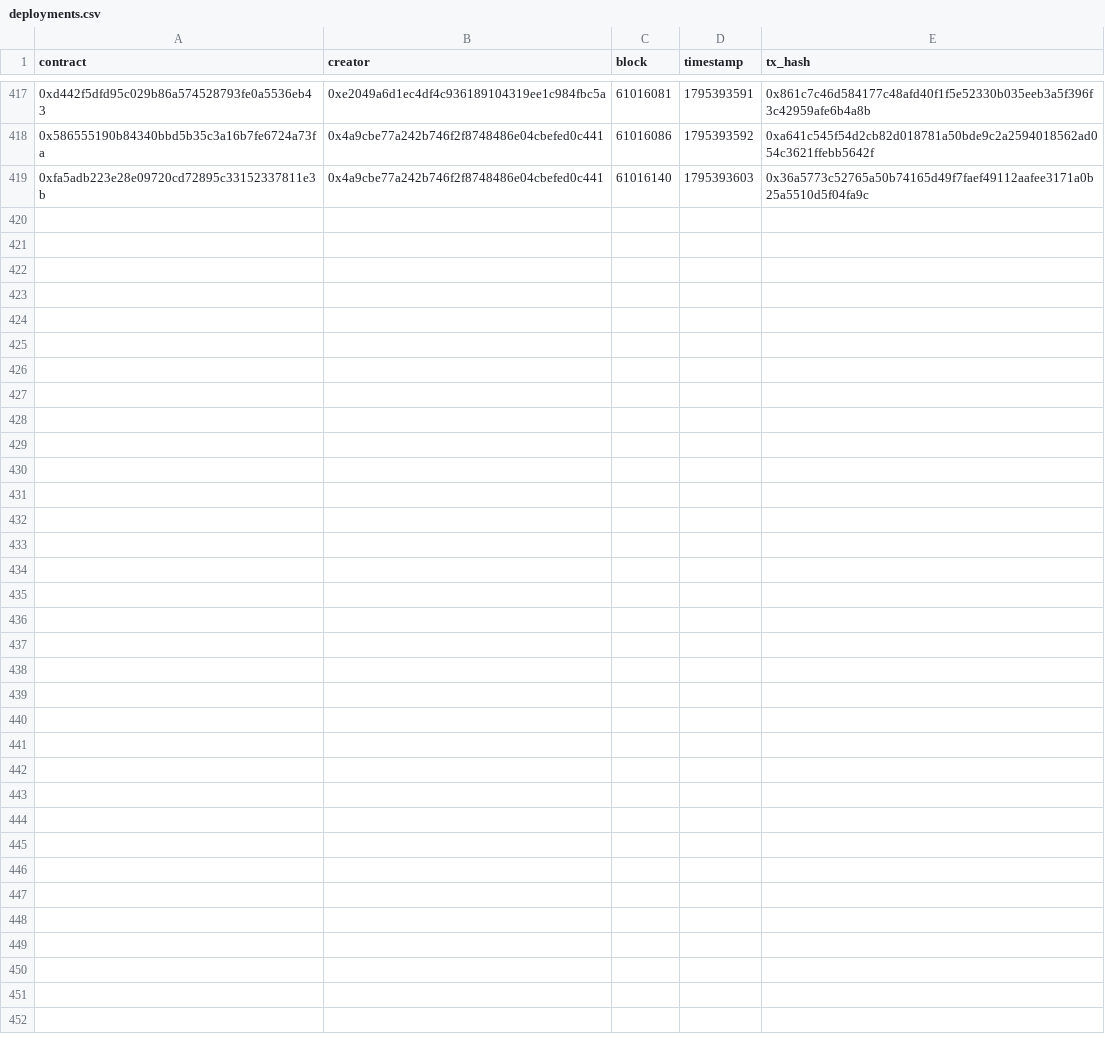
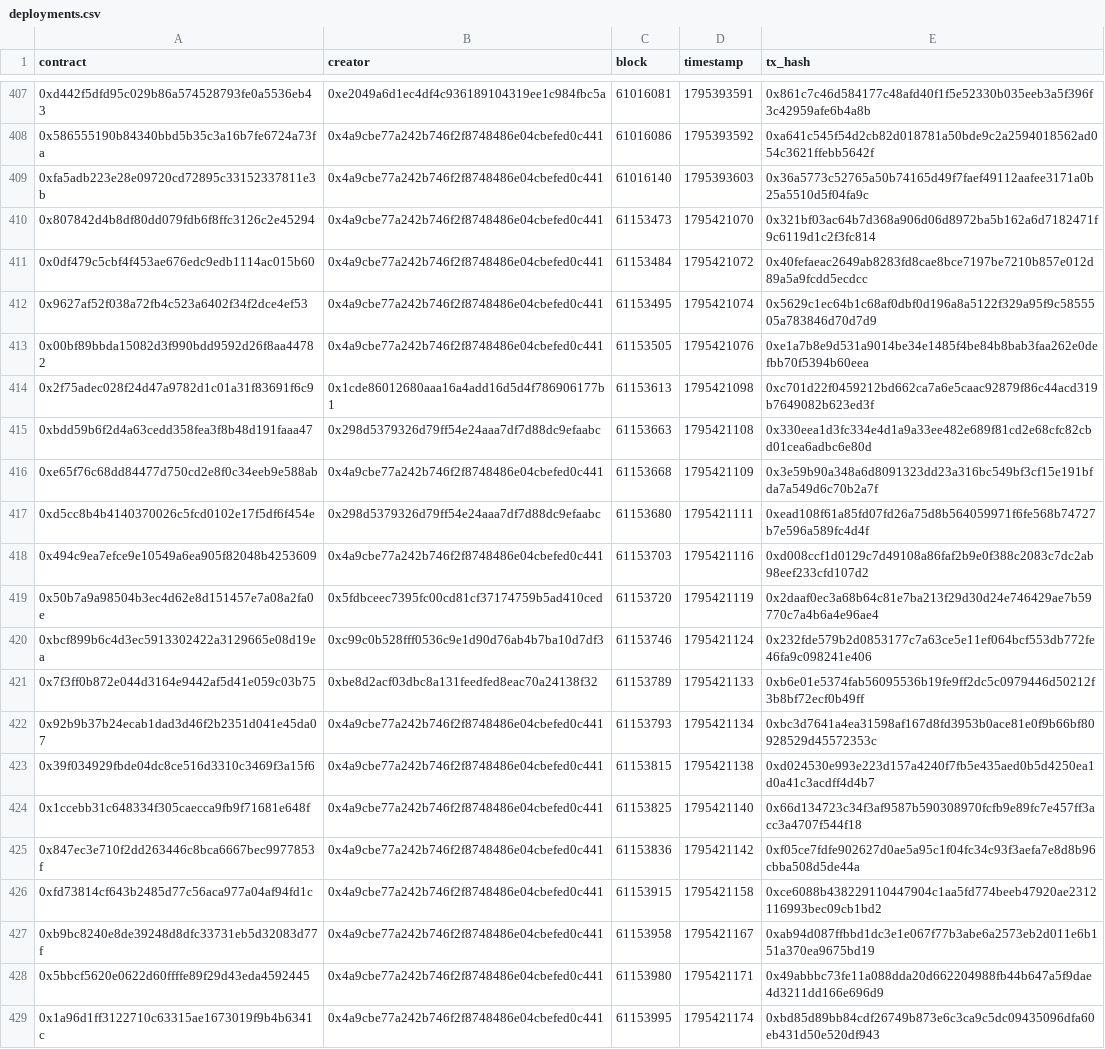
Before and after one commit to ashil13/early-hunter, a CSV file: data/deployments.csv, drawn as a sheet; only a part is shown, gaps mark what is left out; the diff covers the shown part only.

Commit message:
update data

```diff
--- a/data/deployments.csv
+++ b/data/deployments.csv
@@ -419 +409,21 @@ contract,creator,block,timestamp,tx_hash
 0xfa5adb223e28e09720cd72895c33152337811e3b,0x4a9cbe77a242b746f2f8748486e04cbefed0c441,61016140,1795393603,0x36a5773c52765a50b74165d49f7faef49112aafee3171a0b25a5510d5f04fa9c
+0x807842d4b8df80dd079fdb6f8ffc3126c2e45294,0x4a9cbe77a242b746f2f8748486e04cbefed0c441,61153473,1795421070,0x321bf03ac64b7d368a906d06d8972ba5b162a6d7182471f9c6119d1c2f3fc814
+0x0df479c5cbf4f453ae676edc9edb1114ac015b60,0x4a9cbe77a242b746f2f8748486e04cbefed0c441,61153484,1795421072,0x40fefaeac2649ab8283fd8cae8bce7197be7210b857e012d89a5a9fcdd5ecdcc
+0x9627af52f038a72fb4c523a6402f34f2dce4ef53,0x4a9cbe77a242b746f2f8748486e04cbefed0c441,61153495,1795421074,0x5629c1ec64b1c68af0dbf0d196a8a5122f329a95f9c5855505a783846d70d7d9
+0x00bf89bbda15082d3f990bdd9592d26f8aa44782,0x4a9cbe77a242b746f2f8748486e04cbefed0c441,61153505,1795421076,0xe1a7b8e9d531a9014be34e1485f4be84b8bab3faa262e0defbb70f5394b60eea
+0x2f75adec028f24d47a9782d1c01a31f83691f6c9,0x1cde86012680aaa16a4add16d5d4f786906177b1,61153613,1795421098,0xc701d22f0459212bd662ca7a6e5caac92879f86c44acd319b7649082b623ed3f
+0xbdd59b6f2d4a63cedd358fea3f8b48d191faaa47,0x298d5379326d79ff54e24aaa7df7d88dc9efaabc,61153663,1795421108,0x330eea1d3fc334e4d1a9a33ee482e689f81cd2e68cfc82cbd01cea6adbc6e80d
+0xe65f76c68dd84477d750cd2e8f0c34eeb9e588ab,0x4a9cbe77a242b746f2f8748486e04cbefed0c441,61153668,1795421109,0x3e59b90a348a6d8091323dd23a316bc549bf3cf15e191bfda7a549d6c70b2a7f
+0xd5cc8b4b4140370026c5fcd0102e17f5df6f454e,0x298d5379326d79ff54e24aaa7df7d88dc9efaabc,61153680,1795421111,0xead108f61a85fd07fd26a75d8b564059971f6fe568b74727b7e596a589fc4d4f
+0x494c9ea7efce9e10549a6ea905f82048b4253609,0x4a9cbe77a242b746f2f8748486e04cbefed0c441,61153703,1795421116,0xd008ccf1d0129c7d49108a86faf2b9e0f388c2083c7dc2ab98eef233cfd107d2
+0x50b7a9a98504b3ec4d62e8d151457e7a08a2fa0e,0x5fdbceec7395fc00cd81cf37174759b5ad410ced,61153720,1795421119,0x2daaf0ec3a68b64c81e7ba213f29d30d24e746429ae7b59770c7a4b6a4e96ae4
+0xbcf899b6c4d3ec5913302422a3129665e08d19ea,0xc99c0b528fff0536c9e1d90d76ab4b7ba10d7df3,61153746,1795421124,0x232fde579b2d0853177c7a63ce5e11ef064bcf553db772fe46fa9c098241e406
+0x7f3ff0b872e044d3164e9442af5d41e059c03b75,0xbe8d2acf03dbc8a131feedfed8eac70a24138f32,61153789,1795421133,0xb6e01e5374fab56095536b19fe9ff2dc5c0979446d50212f3b8bf72ecf0b49ff
+0x92b9b37b24ecab1dad3d46f2b2351d041e45da07,0x4a9cbe77a242b746f2f8748486e04cbefed0c441,61153793,1795421134,0xbc3d7641a4ea31598af167d8fd3953b0ace81e0f9b66bf80928529d45572353c
+0x39f034929fbde04dc8ce516d3310c3469f3a15f6,0x4a9cbe77a242b746f2f8748486e04cbefed0c441,61153815,1795421138,0xd024530e993e223d157a4240f7fb5e435aed0b5d4250ea1d0a41c3acdff4d4b7
+0x1ccebb31c648334f305caecca9fb9f71681e648f,0x4a9cbe77a242b746f2f8748486e04cbefed0c441,61153825,1795421140,0x66d134723c34f3af9587b590308970fcfb9e89fc7e457ff3acc3a4707f544f18
+0x847ec3e710f2dd263446c8bca6667bec9977853f,0x4a9cbe77a242b746f2f8748486e04cbefed0c441,61153836,1795421142,0xf05ce7fdfe902627d0ae5a95c1f04fc34c93f3aefa7e8d8b96cbba508d5de44a
+0xfd73814cf643b2485d77c56aca977a04af94fd1c,0x4a9cbe77a242b746f2f8748486e04cbefed0c441,61153915,1795421158,0xce6088b438229110447904c1aa5fd774beeb47920ae2312116993bec09cb1bd2
+0xb9bc8240e8de39248d8dfc33731eb5d32083d77f,0x4a9cbe77a242b746f2f8748486e04cbefed0c441,61153958,1795421167,0xab94d087ffbbd1dc3e1e067f77b3abe6a2573eb2d011e6b151a370ea9675bd19
+0x5bbcf5620e0622d60ffffe89f29d43eda4592445,0x4a9cbe77a242b746f2f8748486e04cbefed0c441,61153980,1795421171,0x49abbbc73fe11a088dda20d662204988fb44b647a5f9dae4d3211dd166e696d9
+0x1a96d1ff3122710c63315ae1673019f9b4b6341c,0x4a9cbe77a242b746f2f8748486e04cbefed0c441,61153995,1795421174,0xbd85d89bb84cdf26749b873e6c3ca9c5dc09435096dfa60eb431d50e520df943
```
Also changed, not shown: 10 removed rows elsewhere in this file, data/wallets.csv, 2 other files.
